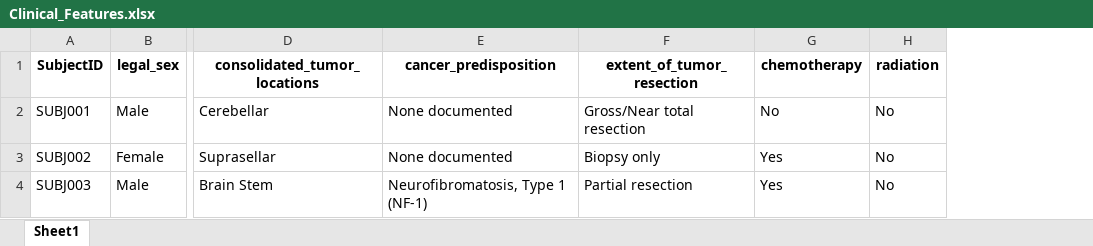
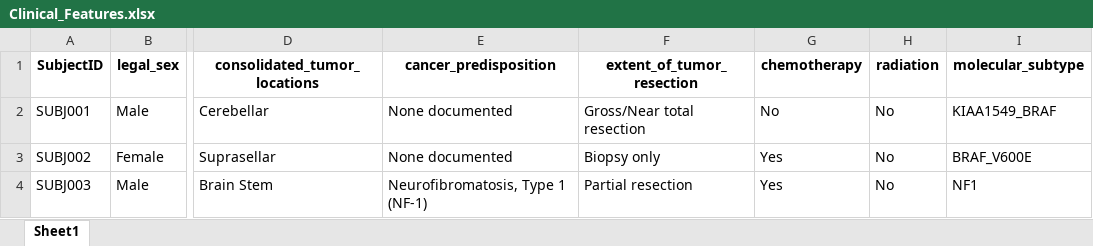
Before and after one commit to fadelbt2002/pLGG-Uncertainty-Survival, an Excel workbook: example/Clinical_Features.xlsx, sheet Sheet1, drawn as a sheet; only a part is shown, gaps mark what is left out; values as stored, in another font and other column widths than the file's, no borders; the diff names each change by its address in the sheet, - before the commit and + after, or states it on an @@ line.

Commit message:
Move molecular_subtype to Clinical_Features.xlsx column (per-subject)
- read_mol_subtypes() reads 'molecular_subtype' column from the spreadsheet,
  allowing each subject to have a different subtype in one run
- --mol_subtype CLI flag becomes an optional fallback (applied to all subjects
  when the column is absent); leaving a cell blank or 'unknown' skips DL-M2
  for that subject only
- step3_dlm2 and step4b now iterate per-subject instead of batch-predicting
  a single shared subtype
- example/Clinical_Features.xlsx updated with molecular_subtype column
  (SUBJ001=KIAA1549_BRAF, SUBJ002=BRAF_V600E, SUBJ003=NF1)
- README and example/README updated accordingly

```diff
--- a/example/Clinical_Features.xlsx (sheet Sheet1)
+++ b/example/Clinical_Features.xlsx (sheet Sheet1)
+column I (molecular_subtype), rows 2-4: KIAA1549_BRAF | BRAF_V600E | NF1
```
Also changed, not shown: 3 other files.
